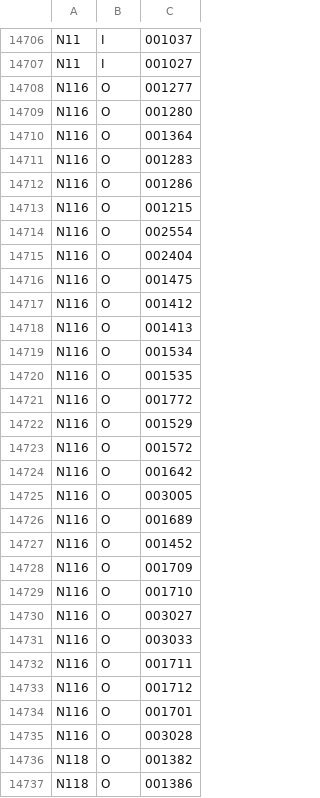
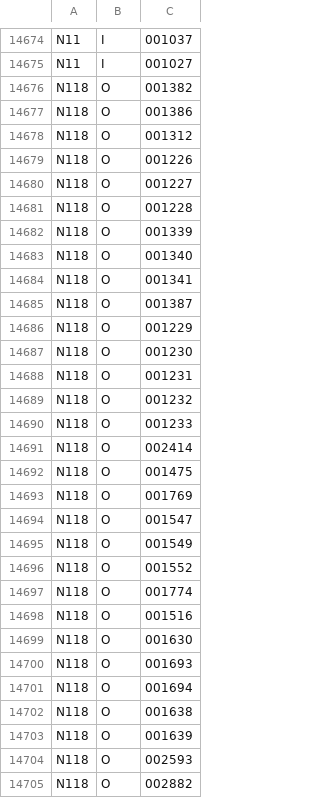
Before and after one commit to emils288/kmb-ctb-data, a CSV file: ctb_rs.csv, drawn as a sheet; only a part is shown, gaps mark what is left out; the shorter side is filled out with more unchanged rows; removed rows and columns are numbered as before the commit, all else as after; the diff covers the shown part only; the diff names each change by its address in the sheet, - before the commit and + after, or states it on an @@ line.

```diff
--- a/ctb_rs.csv
+++ b/ctb_rs.csv
-row 14708: N116 | O | 001277
-row 14709: N116 | O | 001280
-row 14710: N116 | O | 001364
-row 14711: N116 | O | 001283
-row 14712: N116 | O | 001286
-row 14713: N116 | O | 001215
-row 14714: N116 | O | 002554
-row 14715: N116 | O | 002404
-row 14716: N116 | O | 001475
-row 14717: N116 | O | 001412
-row 14718: N116 | O | 001413
-row 14719: N116 | O | 001534
-row 14720: N116 | O | 001535
-row 14721: N116 | O | 001772
-row 14722: N116 | O | 001529
-row 14723: N116 | O | 001572
-row 14724: N116 | O | 001642
-row 14725: N116 | O | 003005
-row 14726: N116 | O | 001689
-row 14727: N116 | O | 001452
-row 14728: N116 | O | 001709
-row 14729: N116 | O | 001710
-row 14730: N116 | O | 003027
-row 14731: N116 | O | 003033
-row 14732: N116 | O | 001711
-row 14733: N116 | O | 001712
-row 14734: N116 | O | 001701
-row 14735: N116 | O | 003028
```
Also changed, not shown: 2 added rows, 34 removed rows and 7 edited cells elsewhere in this file.
